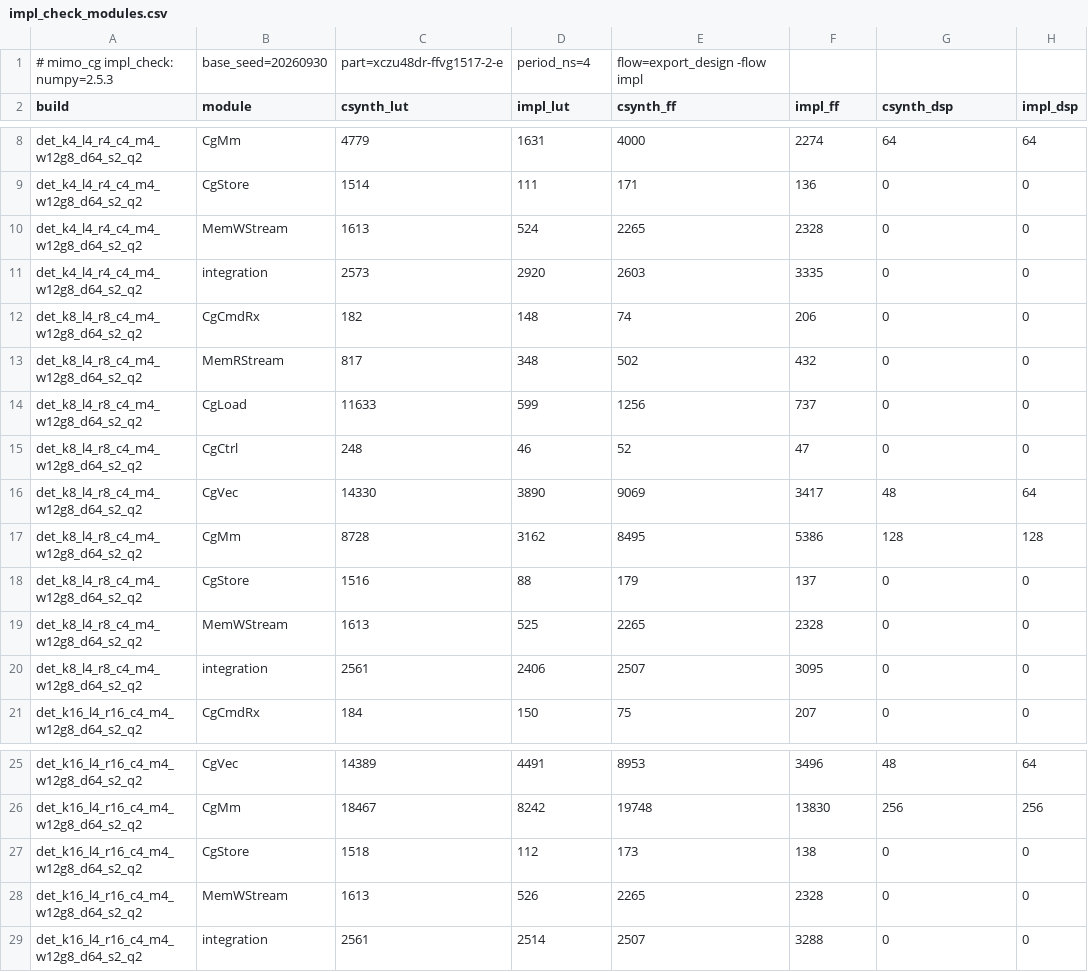
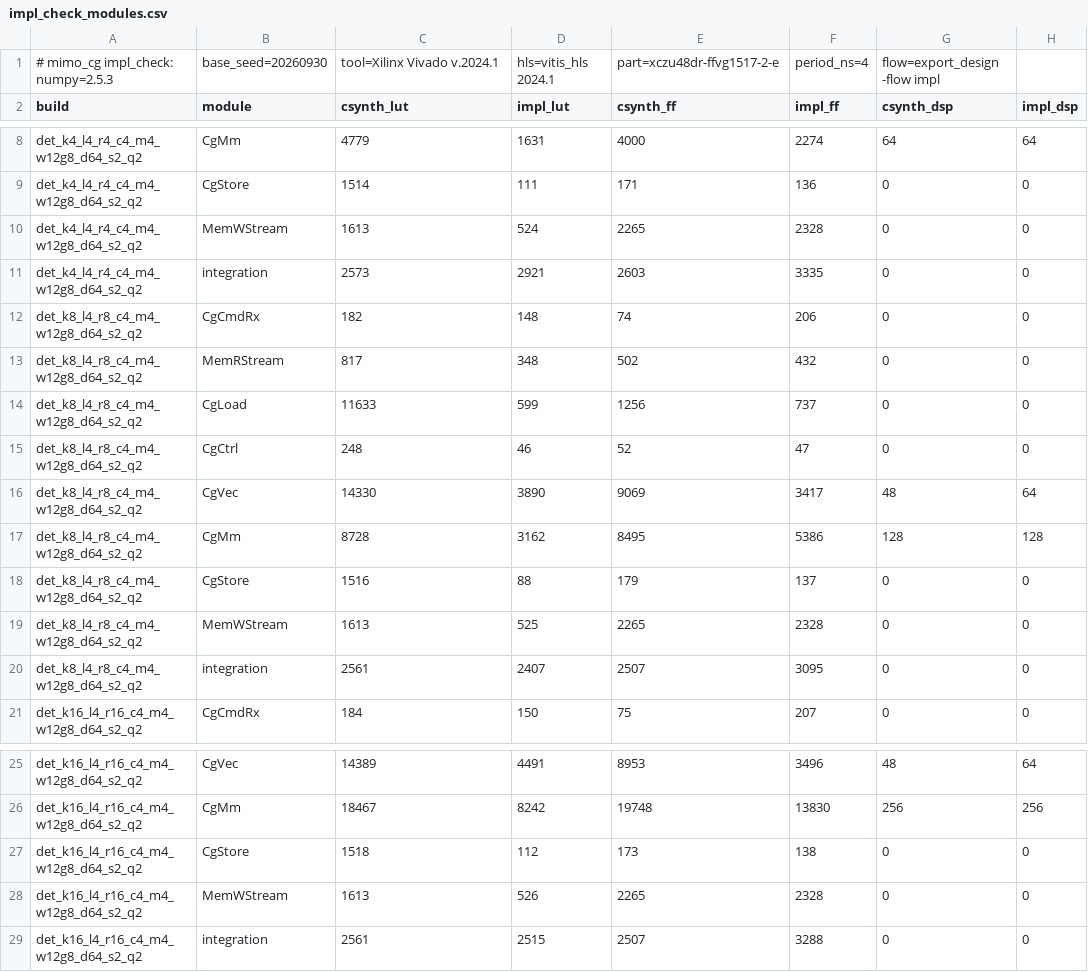
Before and after one commit to sdrangan/waveflow, a CSV file: examples/mimo_cg/paper_data/impl_check_modules.csv, drawn as a sheet; only a part is shown, gaps mark what is left out; the diff names each change by its address in the sheet, - before the commit and + after, or states it on an @@ line.

```diff
--- a/examples/mimo_cg/paper_data/impl_check_modules.csv
+++ b/examples/mimo_cg/paper_data/impl_check_modules.csv
-C1 (csynth_lut): part=xczu48dr-ffvg1517-2-e
+C1 (csynth_lut): tool=Xilinx Vivado v.2024.1
-D1 (impl_lut): period_ns=4
+D1 (impl_lut): hls=vitis_hls 2024.1
-E1 (csynth_ff): flow=export_design -flow impl
+E1 (csynth_ff): part=xczu48dr-ffvg1517-2-e
-F1 (impl_ff): (empty)
+F1 (impl_ff): period_ns=4
-G1 (csynth_dsp): (empty)
+G1 (csynth_dsp): flow=export_design -flow impl
-D11 (impl_lut): 2920
+D11 (impl_lut): 2921
-D20 (impl_lut): 2406
+D20 (impl_lut): 2407
-D29 (impl_lut): 2514
+D29 (impl_lut): 2515
```
Also changed, not shown: examples/mimo_cg/paper_data/impl_check.csv, examples/mimo_cg/paper_data/model_validation.csv, 12 other files.
